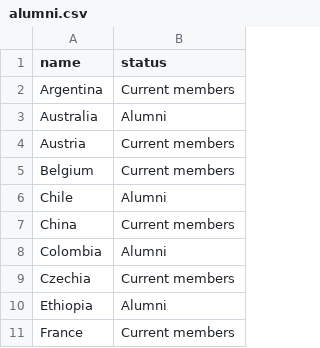
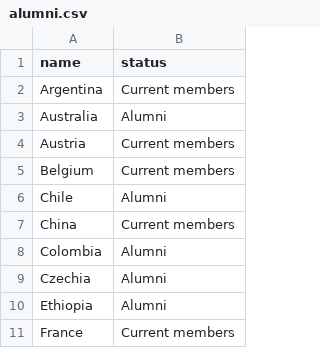
Before and after one commit to mpio-be/ornithology.bi.mpg.de, a CSV file: CONTENT/data/alumni.csv, drawn as a sheet; only a part is shown.

Commit message:
Update alumni.csv

```diff
--- a/CONTENT/data/alumni.csv
+++ b/CONTENT/data/alumni.csv
@@ -8,3 +8,3 @@ China, Current members
 Colombia, Alumni
-Czechia, Current members
+Czechia, Alumni
 Ethiopia, Alumni
```
